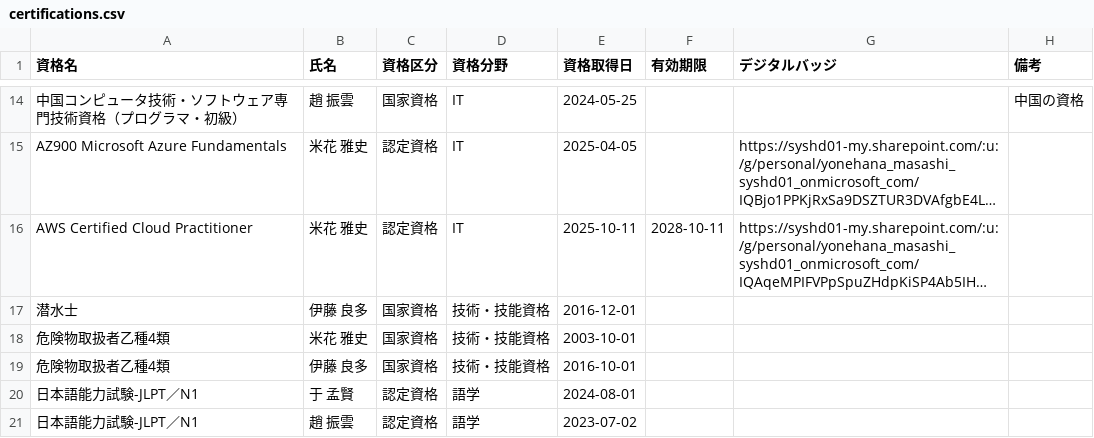
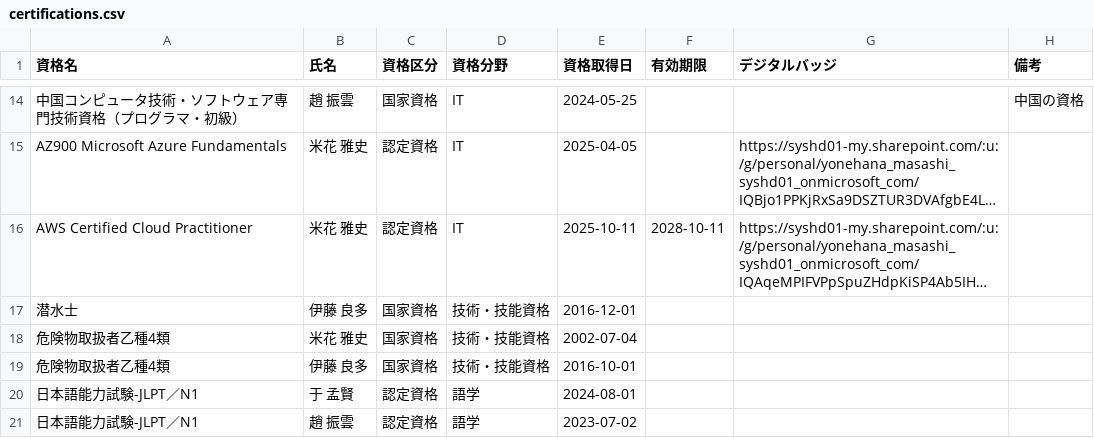
Before and after one commit to my000594/team-dashboard-fy2027, a CSV file: data/certifications.csv, drawn as a sheet; only a part is shown, gaps mark what is left out; long unchanged cells end in …; the diff names each change by its address in the sheet, - before the commit and + after, or states it on an @@ line.

```diff
--- a/data/certifications.csv
+++ b/data/certifications.csv
-E18 (資格取得日): 2003-10-01
+E18 (資格取得日): 2002-07-04
```
